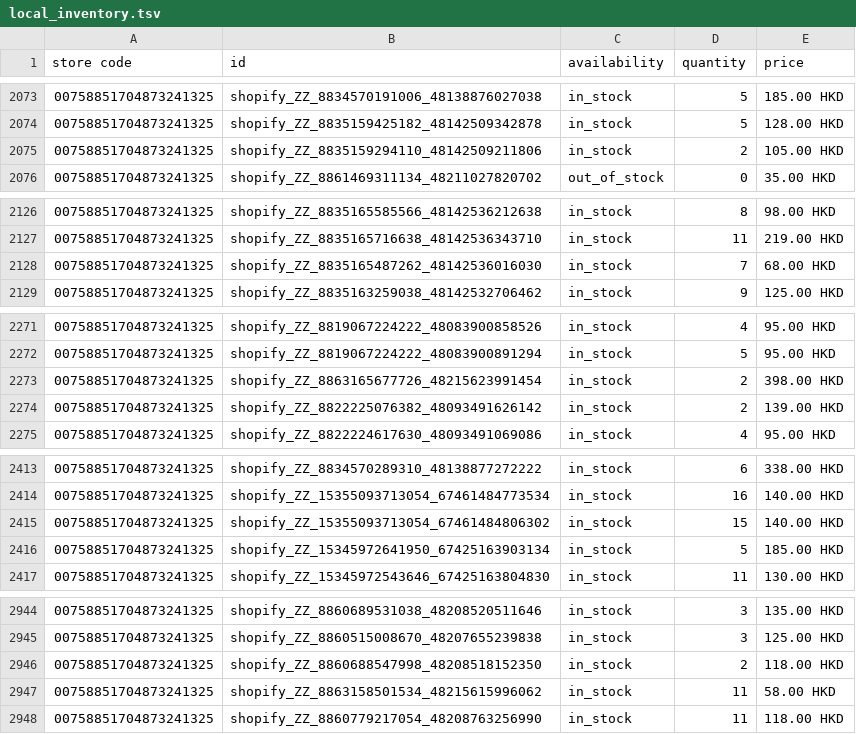
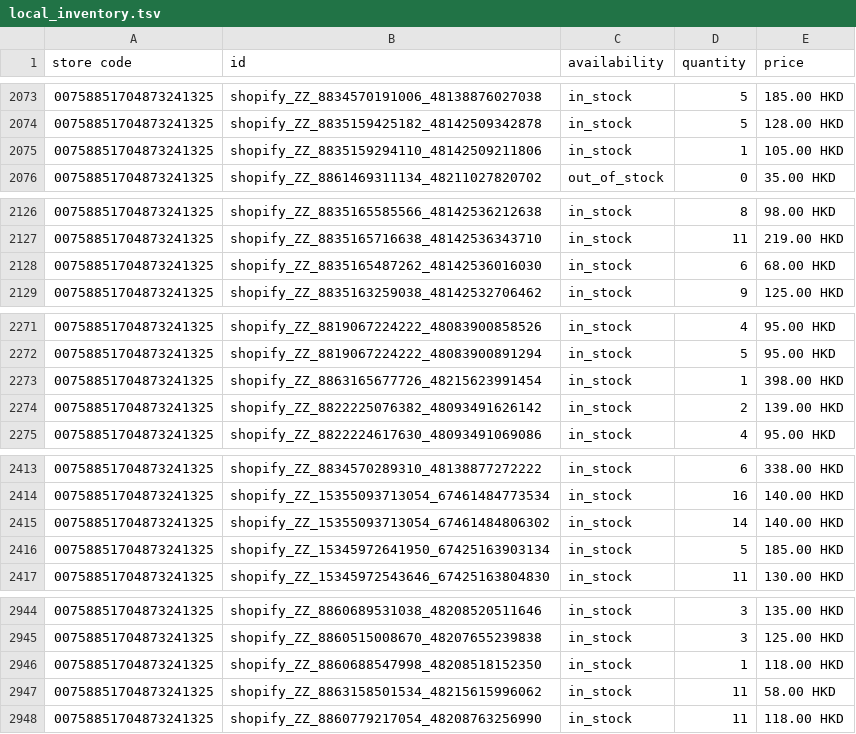
Before and after one commit to edberli/ouji-website, a TSV file: data/local_inventory.tsv, drawn as a sheet; only a part is shown, gaps mark what is left out; the diff covers the shown part only.

```diff
--- a/data/local_inventory.tsv
+++ b/data/local_inventory.tsv
@@ -2074,3 +2074,3 @@ store code	id	availability	quantity	price
 00758851704873241325	shopify_ZZ_8835159425182_48142509342878	in_stock	5	128.00 HKD
-00758851704873241325	shopify_ZZ_8835159294110_48142509211806	in_stock	2	105.00 HKD
+00758851704873241325	shopify_ZZ_8835159294110_48142509211806	in_stock	1	105.00 HKD
 00758851704873241325	shopify_ZZ_8861469311134_48211027820702	out_of_stock	0	35.00 HKD
@@ -2127,3 +2127,3 @@ store code	id	availability	quantity	price
 00758851704873241325	shopify_ZZ_8835165716638_48142536343710	in_stock	11	219.00 HKD
-00758851704873241325	shopify_ZZ_8835165487262_48142536016030	in_stock	7	68.00 HKD
+00758851704873241325	shopify_ZZ_8835165487262_48142536016030	in_stock	6	68.00 HKD
 00758851704873241325	shopify_ZZ_8835163259038_48142532706462	in_stock	9	125.00 HKD
@@ -2272,3 +2272,3 @@ store code	id	availability	quantity	price
 00758851704873241325	shopify_ZZ_8819067224222_48083900891294	in_stock	5	95.00 HKD
-00758851704873241325	shopify_ZZ_8863165677726_48215623991454	in_stock	2	398.00 HKD
+00758851704873241325	shopify_ZZ_8863165677726_48215623991454	in_stock	1	398.00 HKD
 00758851704873241325	shopify_ZZ_8822225076382_48093491626142	in_stock	2	139.00 HKD
@@ -2414,3 +2414,3 @@ store code	id	availability	quantity	price
 00758851704873241325	shopify_ZZ_15355093713054_67461484773534	in_stock	16	140.00 HKD
-00758851704873241325	shopify_ZZ_15355093713054_67461484806302	in_stock	15	140.00 HKD
+00758851704873241325	shopify_ZZ_15355093713054_67461484806302	in_stock	14	140.00 HKD
 00758851704873241325	shopify_ZZ_15345972641950_67425163903134	in_stock	5	185.00 HKD
@@ -2945,3 +2945,3 @@ store code	id	availability	quantity	price
 00758851704873241325	shopify_ZZ_8860515008670_48207655239838	in_stock	3	125.00 HKD
-00758851704873241325	shopify_ZZ_8860688547998_48208518152350	in_stock	2	118.00 HKD
+00758851704873241325	shopify_ZZ_8860688547998_48208518152350	in_stock	1	118.00 HKD
 00758851704873241325	shopify_ZZ_8863158501534_48215615996062	in_stock	11	58.00 HKD
```
Also changed, not shown: 15 edited cells elsewhere in this file.
